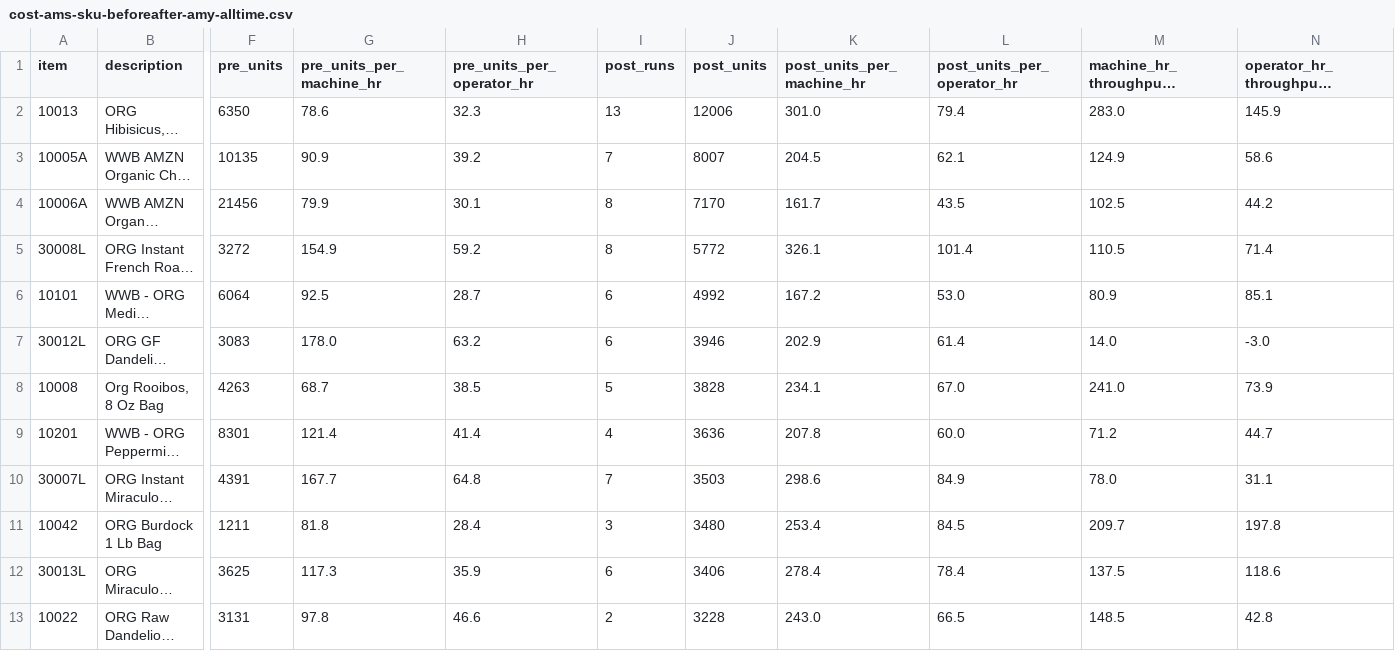
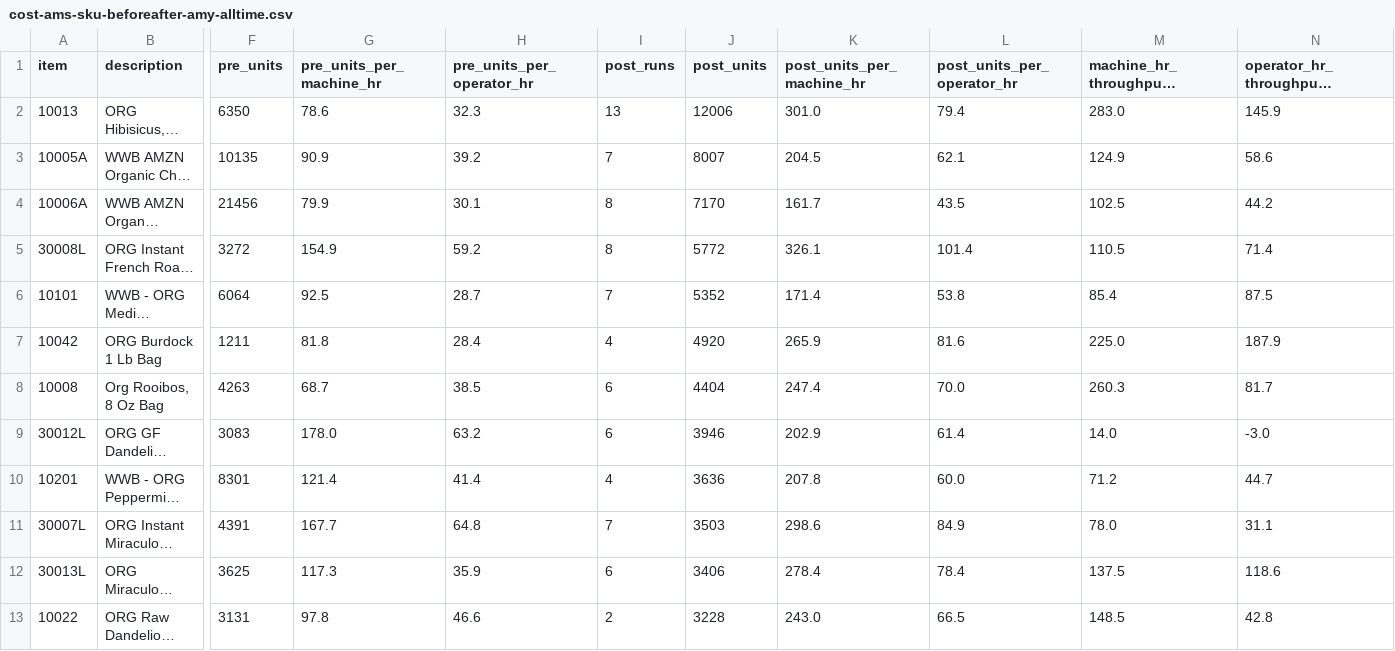
Before and after one commit to jstnadler/teeccino-reports, a CSV file: cost-ams-sku-beforeafter-amy-alltime.csv, drawn as a sheet; only a part is shown, gaps mark what is left out; long unchanged cells end in …; removed rows and columns are numbered as before the commit, all else as after; rows hold the shown columns only; the diff names each change by its address in the sheet, - before the commit and + after, or states it on an @@ line.

```diff
--- a/cost-ams-sku-beforeafter-amy-alltime.csv
+++ b/cost-ams-sku-beforeafter-amy-alltime.csv
-I6 (post_runs): 6
+I6 (post_runs): 7
-J6 (post_units): 4992
+J6 (post_units): 5352
-K6 (post_units_per_machine_hr): 167.2
+K6 (post_units_per_machine_hr): 171.4
-L6 (post_units_per_operator_hr): 53.0
+L6 (post_units_per_operator_hr): 53.8
-M6 (machine_hr_throughput_change_pct): 80.9
+M6 (machine_hr_throughput_change_pct): 85.4
-N6: 85.1
+N6: 87.5
+row 7: 10042 | ORG Burdock 1 Lb Bag | 1211 | 81.8 | 28.4 | 4 | 4920 | 265.9 | 81.6 | 225.0 | 187.9
+row 8: 10008 | Org Rooibos, 8 Oz Bag | 4263 | 68.7 | 38.5 | 6 | 4404 | 247.4 | 70.0 | 260.3 | 81.7
-row 8: 10008 | Org Rooibos, 8 Oz Bag | 4263 | 68.7 | 38.5 | 5 | 3828 | 234.1 | 67.0 | 241.0 | 73.9
-row 11: 10042 | ORG Burdock 1 Lb Bag | 1211 | 81.8 | 28.4 | 3 | 3480 | 253.4 | 84.5 | 209.7 | 197.8
```
Also changed, not shown: cost-production-runs-alltime.csv, cost-throughput-by-category-month-alltime.csv, 1 other file.
